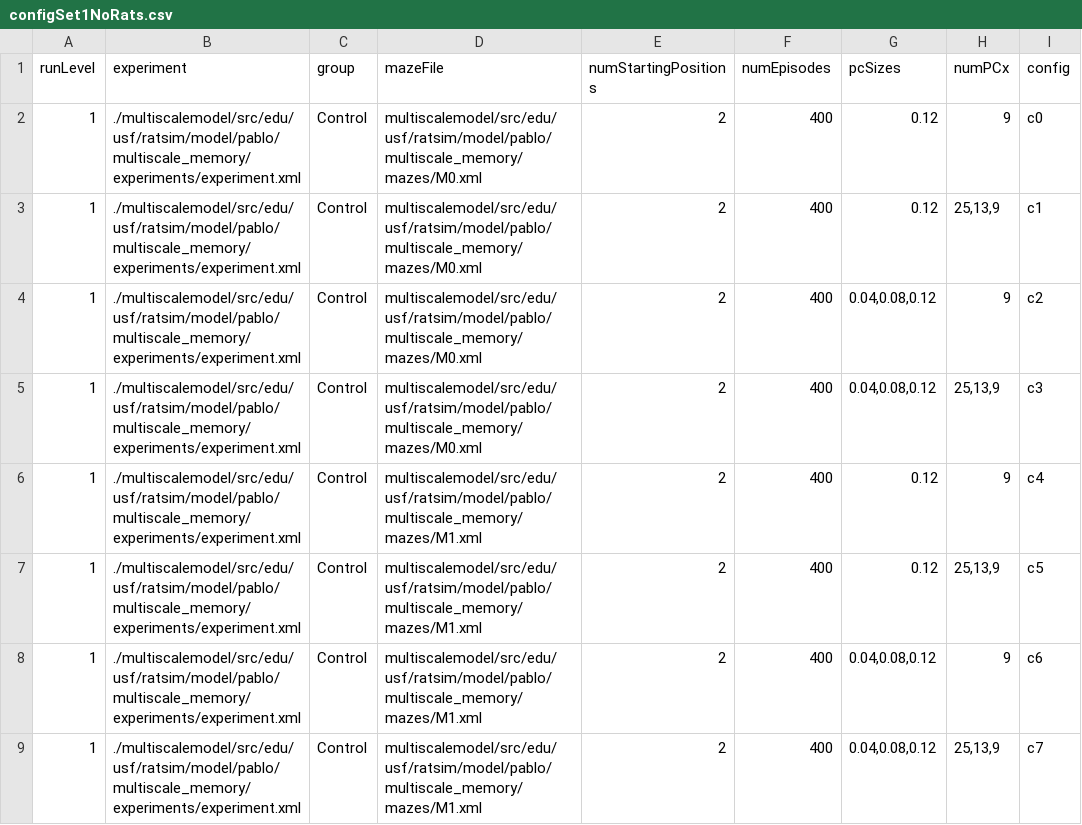
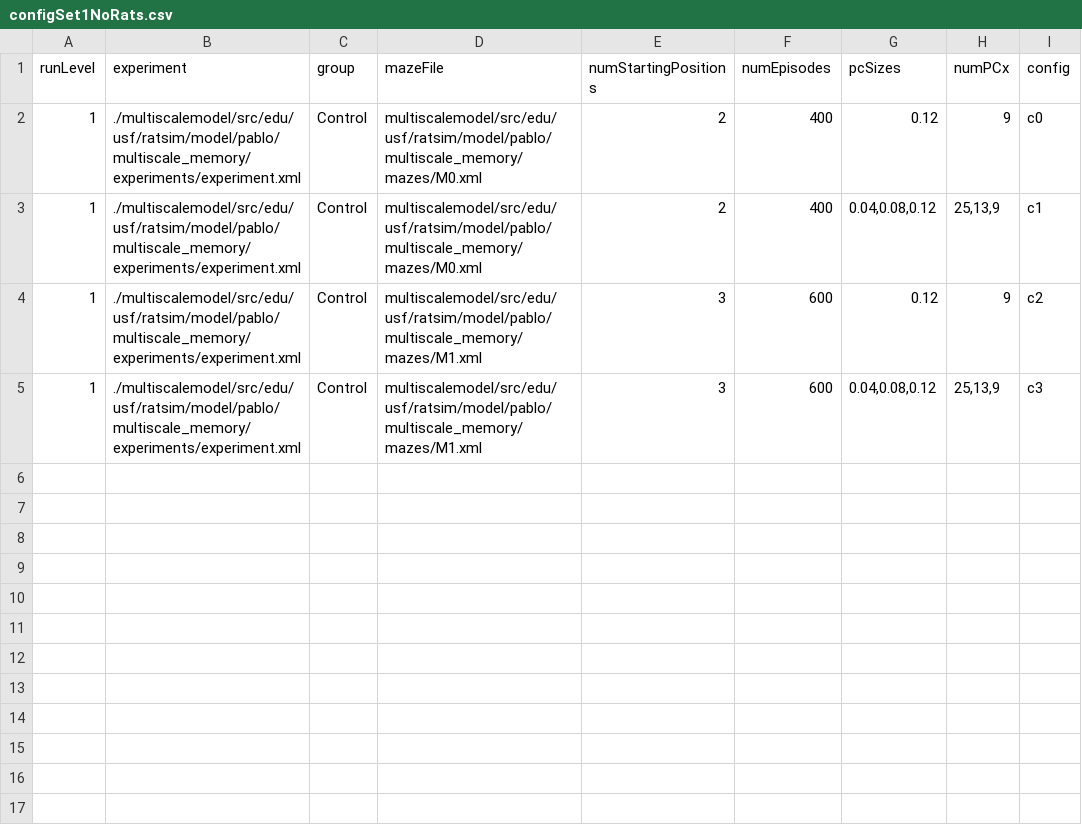
Before and after one commit to biorobaw/scs, a CSV file: multiscalemodel/src/edu/usf/ratsim/model/pablo/multiscale_memory/experiments/configSet1NoRats.csv, drawn as a sheet.

```diff
--- a/multiscalemodel/src/edu/usf/ratsim/model/pablo/multiscale_memory/experiments/configSet1NoRats.csv
+++ b/multiscalemodel/src/edu/usf/ratsim/model/pablo/multiscale_memory/experiments/configSet1NoRats.csv
@@ -2,8 +2,4 @@ runLevel	experiment	group	mazeFile	numStartingPositions	numEpisodes	pcSizes	numP
 1	./multiscalemodel/src/edu/usf/ratsim/model/pablo/multiscale_memory/experiments/experiment.xml	Control	multiscalemodel/src/edu/usf/ratsim/model/pablo/multiscale_memory/mazes/M0.xml	2	400	0.12	9	c0
-1	./multiscalemodel/src/edu/usf/ratsim/model/pablo/multiscale_memory/experiments/experiment.xml	Control	multiscalemodel/src/edu/usf/ratsim/model/pablo/multiscale_memory/mazes/M0.xml	2	400	0.12	25,13,9	c1
-1	./multiscalemodel/src/edu/usf/ratsim/model/pablo/multiscale_memory/experiments/experiment.xml	Control	multiscalemodel/src/edu/usf/ratsim/model/pablo/multiscale_memory/mazes/M0.xml	2	400	0.04,0.08,0.12	9	c2
-1	./multiscalemodel/src/edu/usf/ratsim/model/pablo/multiscale_memory/experiments/experiment.xml	Control	multiscalemodel/src/edu/usf/ratsim/model/pablo/multiscale_memory/mazes/M0.xml	2	400	0.04,0.08,0.12	25,13,9	c3
-1	./multiscalemodel/src/edu/usf/ratsim/model/pablo/multiscale_memory/experiments/experiment.xml	Control	multiscalemodel/src/edu/usf/ratsim/model/pablo/multiscale_memory/mazes/M1.xml	2	400	0.12	9	c4
-1	./multiscalemodel/src/edu/usf/ratsim/model/pablo/multiscale_memory/experiments/experiment.xml	Control	multiscalemodel/src/edu/usf/ratsim/model/pablo/multiscale_memory/mazes/M1.xml	2	400	0.12	25,13,9	c5
-1	./multiscalemodel/src/edu/usf/ratsim/model/pablo/multiscale_memory/experiments/experiment.xml	Control	multiscalemodel/src/edu/usf/ratsim/model/pablo/multiscale_memory/mazes/M1.xml	2	400	0.04,0.08,0.12	9	c6
-1	./multiscalemodel/src/edu/usf/ratsim/model/pablo/multiscale_memory/experiments/experiment.xml	Control	multiscalemodel/src/edu/usf/ratsim/model/pablo/multiscale_memory/mazes/M1.xml	2	400	0.04,0.08,0.12	25,13,9	c7
+1	./multiscalemodel/src/edu/usf/ratsim/model/pablo/multiscale_memory/experiments/experiment.xml	Control	multiscalemodel/src/edu/usf/ratsim/model/pablo/multiscale_memory/mazes/M0.xml	2	400	0.04,0.08,0.12	25,13,9	c1
+1	./multiscalemodel/src/edu/usf/ratsim/model/pablo/multiscale_memory/experiments/experiment.xml	Control	multiscalemodel/src/edu/usf/ratsim/model/pablo/multiscale_memory/mazes/M1.xml	3	600	0.12	9	c2
+1	./multiscalemodel/src/edu/usf/ratsim/model/pablo/multiscale_memory/experiments/experiment.xml	Control	multiscalemodel/src/edu/usf/ratsim/model/pablo/multiscale_memory/mazes/M1.xml	3	600	0.04,0.08,0.12	25,13,9	c3
```
Also changed, not shown: multiscalemodel/src/edu/usf/ratsim/model/pablo/multiscale_memory/experiments/configSet1.csv, 17 other files.
